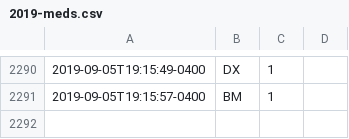
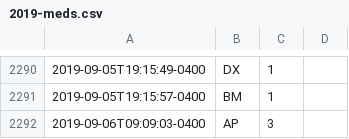
Before and after one commit to fuzzyTew/todo, a CSV file: Routine/meds/2019-meds.csv, drawn as a sheet; only a part is shown, gaps mark what is left out; the diff names each change by its address in the sheet, - before the commit and + after, or states it on an @@ line.

```diff
--- a/Routine/meds/2019-meds.csv
+++ b/Routine/meds/2019-meds.csv
+row 2292: 2019-09-06T09:09:03-0400 | AP | 3
```
Also changed, not shown: Routine/ttrack/time_details.csv.
